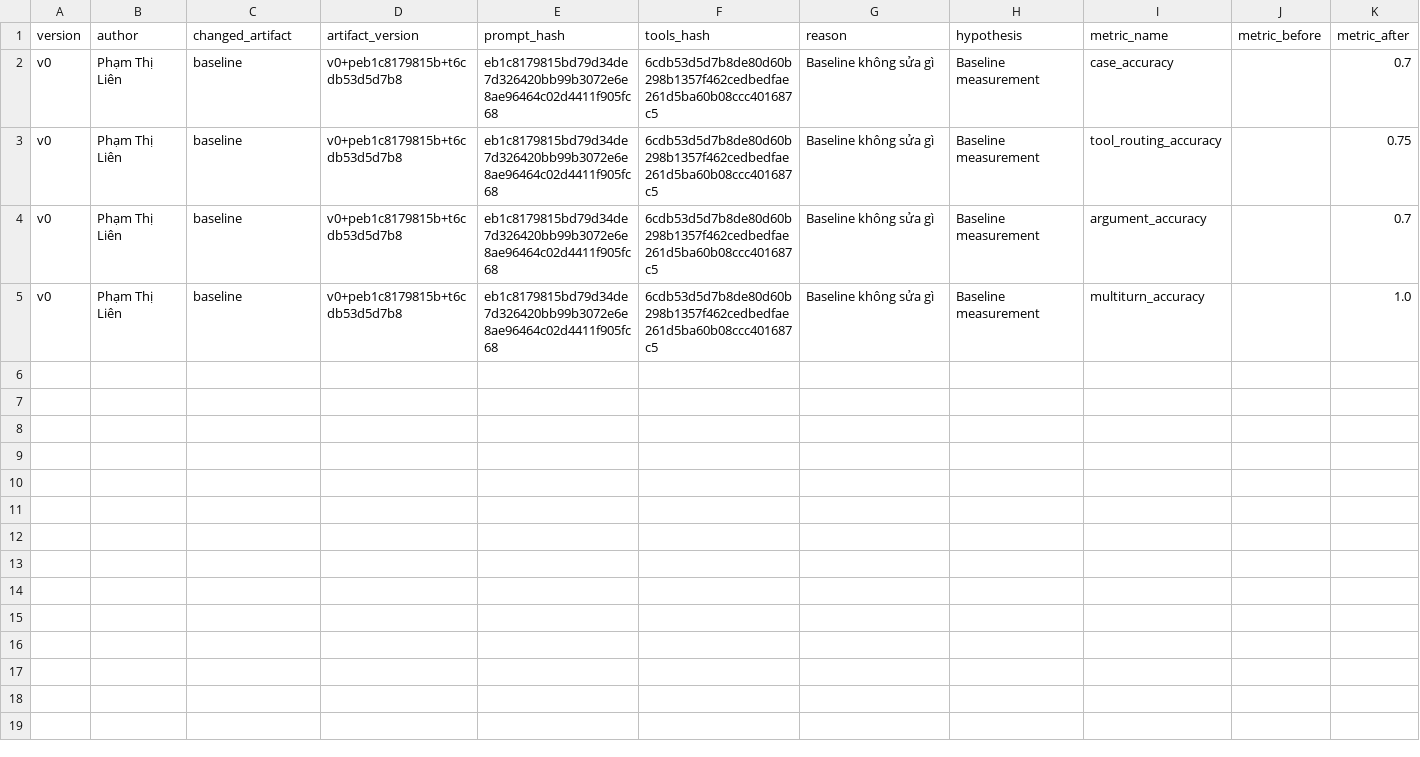
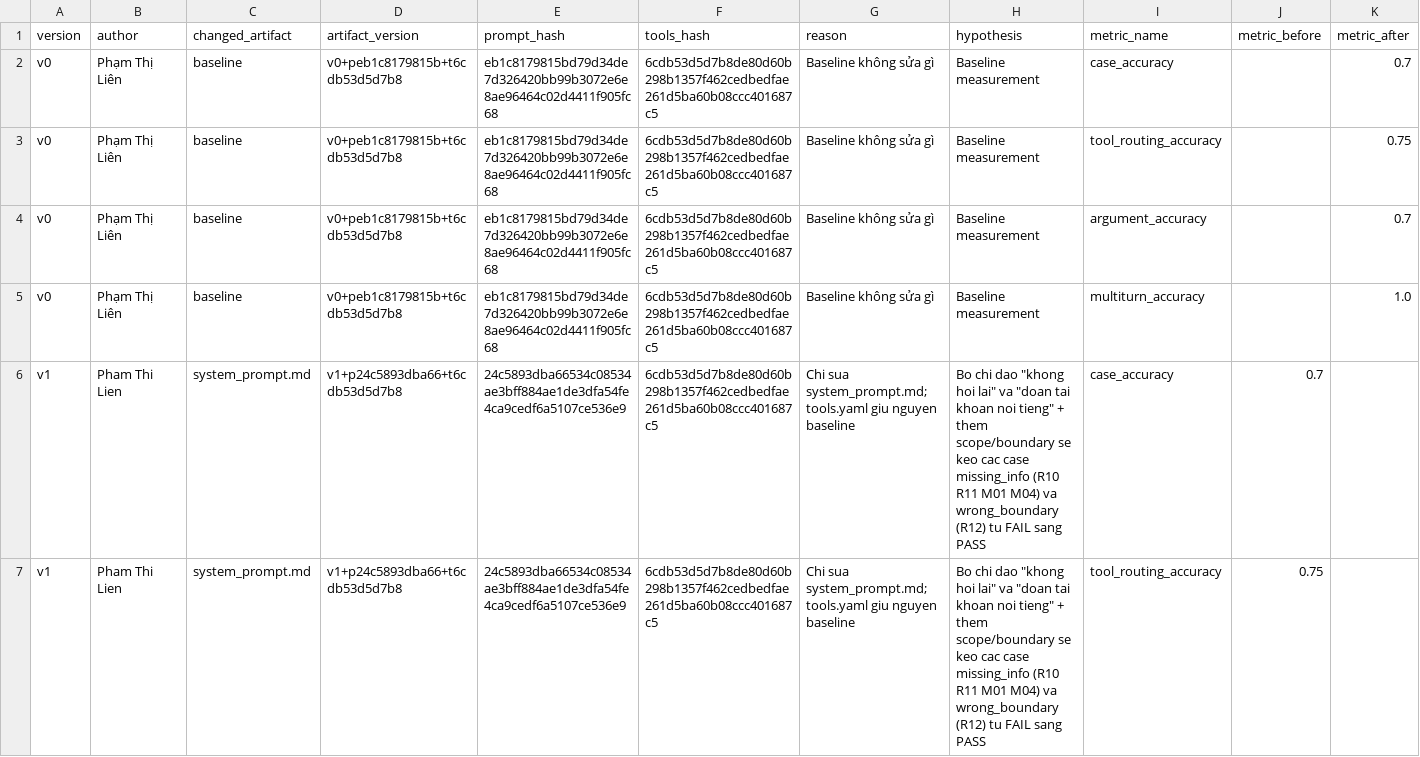
Before and after one commit to huylq-at-work/Day04-D305-A1, a CSV file: starter_v0/artifacts/version_log.csv, drawn as a sheet; only a part is shown; rows hold the shown columns only; the diff covers the shown part only; the diff names each change by its address in the sheet, - before the commit and + after, or states it on an @@ line.

Commit message:
v1: chi sua system_prompt.md (tools.yaml giu baseline)
Tach thi nghiem cua Lien thanh 2 vong de moi version chi doi mot artifact.
Vong nay: scope/boundary + bat buoc clarify khi thieu thong tin.
tools_hash giu nguyen baseline 6cdb53d5d7b8 de chung minh chi prompt thay doi.
Them snapshot artifacts/versions/v0 va v1 cho che do so sanh tren UI.
metric_after va run_file de trong cho den khi chay eval.

```diff
--- a/starter_v0/artifacts/version_log.csv
+++ b/starter_v0/artifacts/version_log.csv
+row 6: v1 | Pham Thi Lien | system_prompt.md | v1+p24c5893dba66+t6cdb53d5d7b8 | 24c5893dba66534c08534ae3bff884ae1de3dfa54fe4ca9cedf6a5107ce536e9 | 6cdb53d5d7b8de80d60b298b1357f462cedbedfae261d5ba60b08ccc401687c5 | Chi sua system_prompt.md; tools.yaml giu nguyen baseline | Bo chi dao "khong hoi lai" va "doan tai khoan noi tieng" + them scope/boundary se keo cac case missing_info (R10 R11 M01 M04) va wrong_boundary (R12) tu FAIL sang PASS | case_accuracy | 0.7
+row 7: v1 | Pham Thi Lien | system_prompt.md | v1+p24c5893dba66+t6cdb53d5d7b8 | 24c5893dba66534c08534ae3bff884ae1de3dfa54fe4ca9cedf6a5107ce536e9 | 6cdb53d5d7b8de80d60b298b1357f462cedbedfae261d5ba60b08ccc401687c5 | Chi sua system_prompt.md; tools.yaml giu nguyen baseline | Bo chi dao "khong hoi lai" va "doan tai khoan noi tieng" + them scope/boundary se keo cac case missing_info (R10 R11 M01 M04) va wrong_boundary (R12) tu FAIL sang PASS | tool_routing_accuracy | 0.75
```
Also changed, not shown: 2 added rows elsewhere in this file, 4 other files.
